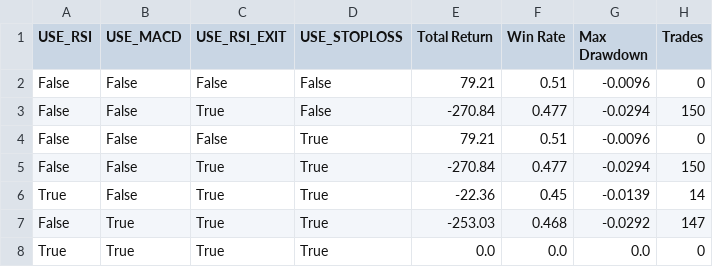
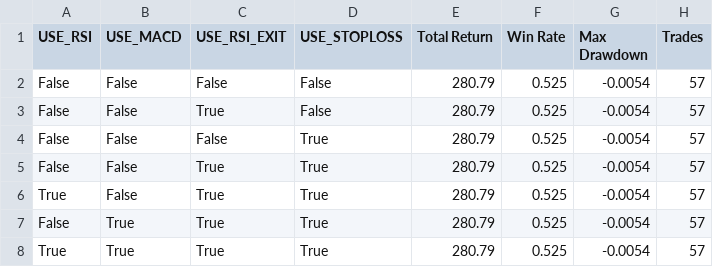
Before and after one commit to sYoungkin/emaCryptoBot, a CSV file: logs/strategy_report.csv, drawn as a sheet.

```diff
--- a/logs/strategy_report.csv
+++ b/logs/strategy_report.csv
@@ -1,8 +1,8 @@
 USE_RSI,USE_MACD,USE_RSI_EXIT,USE_STOPLOSS,Total Return,Win Rate,Max Drawdown,Trades
-False,False,False,False,79.21,0.51,-0.0096,0
-False,False,True,False,-270.84,0.477,-0.0294,150
-False,False,False,True,79.21,0.51,-0.0096,0
-False,False,True,True,-270.84,0.477,-0.0294,150
-True,False,True,True,-22.36,0.45,-0.0139,14
-False,True,True,True,-253.03,0.468,-0.0292,147
-True,True,True,True,0.0,0.0,0.0,0
+False,False,False,False,280.79,0.525,-0.0054,57
+False,False,True,False,280.79,0.525,-0.0054,57
+False,False,False,True,280.79,0.525,-0.0054,57
+False,False,True,True,280.79,0.525,-0.0054,57
+True,False,True,True,280.79,0.525,-0.0054,57
+False,True,True,True,280.79,0.525,-0.0054,57
+True,True,True,True,280.79,0.525,-0.0054,57
```
Also changed, not shown: logs/trades.csv, 6 other files.
